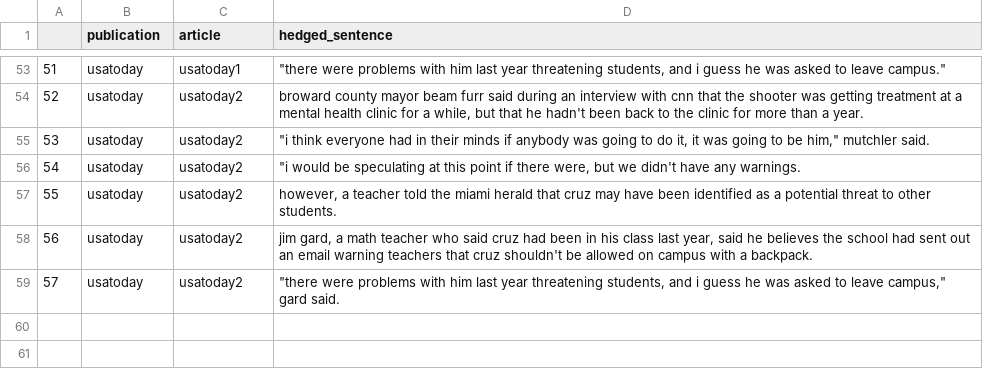
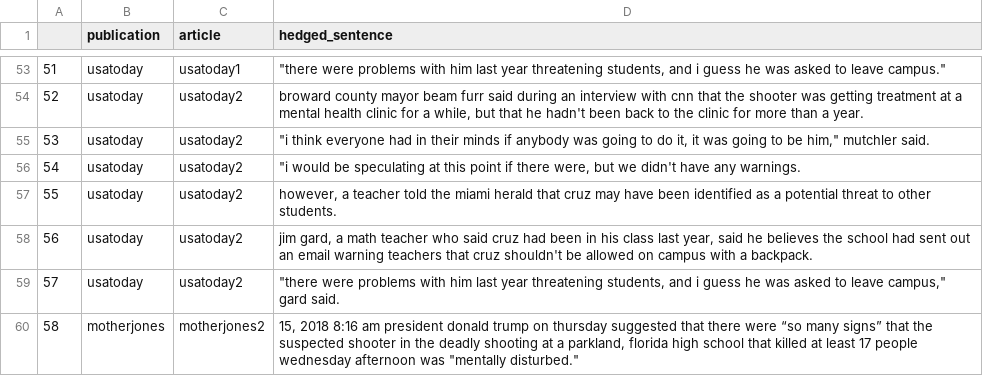
Before and after one commit to shardsofblue/hedging-in-breaking-news, a CSV file: findings-tables/hedge-sentences-found.csv, drawn as a sheet; only a part is shown, gaps mark what is left out; the diff names each change by its address in the sheet, - before the commit and + after, or states it on an @@ line.

Commit message:
updated findings with motherjones

```diff
--- a/findings-tables/hedge-sentences-found.csv
+++ b/findings-tables/hedge-sentences-found.csv
+row 60: 58 | motherjones | motherjones2 | 15, 2018 8:16 am president donald trump on thursday suggested that there were “so many signs” that the suspected shooter in the deadly shooting at a parkland, florida high school that killed at least 17 people wednesday afternoon was "mentally disturbed."
```
Also changed, not shown: findings-tables/article-findings.csv, findings-tables/hedge-words-found.csv, 2 other files.
